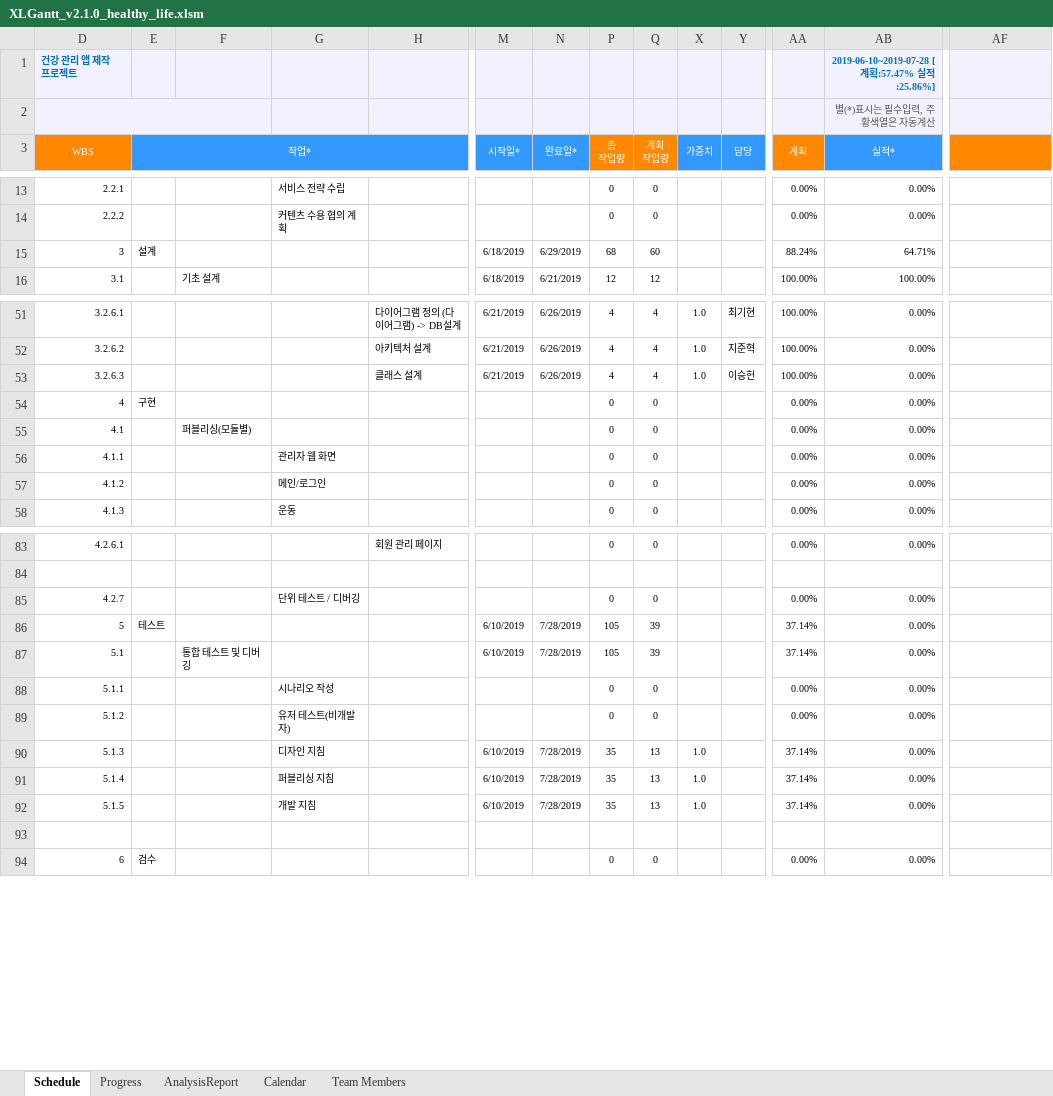
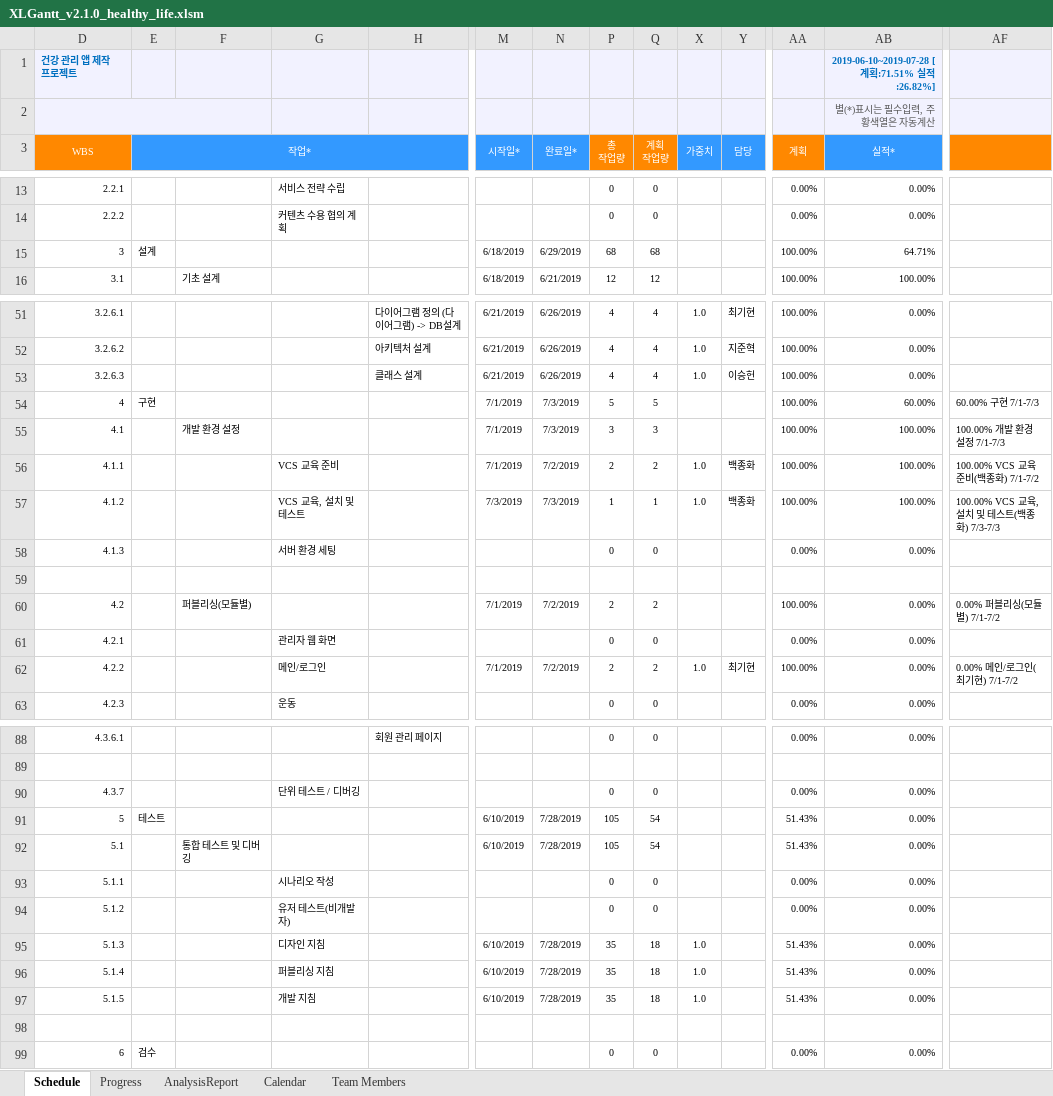
Before and after one commit to johnbaek85/Documents_Calog, an Excel workbook: Schedule/XLGantt_v2.1.0_healthy_life.xlsm, sheet Schedule, drawn as a sheet; only a part is shown, gaps mark what is left out; values as stored, in another font and other column widths than the file's, no borders; charts and pictures and conditional formats not drawn; removed rows and columns are numbered as before the commit, all else as after; rows hold the shown columns only; the diff covers the shown part only; the diff names each change by its address in the sheet, - before the commit and + after, or states it on an @@ line.

Commit message:
Update XLGantt_v2.1.0_healthy_life.xlsm
add schedules

```diff
--- a/Schedule/XLGantt_v2.1.0_healthy_life.xlsm (sheet Schedule)
+++ b/Schedule/XLGantt_v2.1.0_healthy_life.xlsm (sheet Schedule)
-AB1 (실적*): 2019-06-10~2019-07-28 [계획:57.47% 실적:25.86%]
+AB1 (실적*): 2019-06-10~2019-07-28 [계획:71.51% 실적:26.82%]
-Q15 (계획 작업량): 60
+Q15 (계획 작업량): 68
-AA15 (계획): 88.24%
+AA15 (계획): 100.00%
+row 54: 4 | 구현 |  |  |  | 7/1/2019 | 7/3/2019 | 5 | 5 |  |  | 100.00% | 60.00% | 60.00% 구현 7/1-7/3
+row 55: 4.1 |  | 개발 환경 설정 |  |  | 7/1/2019 | 7/3/2019 | 3 | 3 |  |  | 100.00% | 100.00% | 100.00% 개발 환경 설정 7/1-7/3
+row 56: 4.1.1 |  |  | VCS 교육 준비 |  | 7/1/2019 | 7/2/2019 | 2 | 2 | 1.0 | 백종화 | 100.00% | 100.00% | 100.00% VCS 교육 준비(백종화) 7/1-7/2
+row 57: 4.1.2 |  |  | VCS 교육, 설치 및 테스트 |  | 7/3/2019 | 7/3/2019 | 1 | 1 | 1.0 | 백종화 | 100.00% | 100.00% | 100.00% VCS 교육, 설치 및 테스트(백종화) 7/3-7/3
@@ column D (WBS) renumbered between rows 58 and 90 @@
-E58 (작업*): 구현
+E58 (작업*): (empty)
-G58: (empty)
+G58: 서버 환경 세팅
-row 59: 4.1 |  | 퍼블리싱(모듈별) |  |  |  |  | 0 | 0 |  |  | 0.00% | 0.00%
+row 59: (empty)
+row 60: 4.2 |  | 퍼블리싱(모듈별) |  |  | 7/1/2019 | 7/2/2019 | 2 | 2 |  |  | 100.00% | 0.00% | 0.00% 퍼블리싱(모듈별) 7/1-7/2
-row 57: 4.1.2 |  |  | 메인/로그인 |  |  |  | 0 | 0 |  |  | 0.00% | 0.00%
+row 62: 4.2.2 |  |  | 메인/로그인 |  | 7/1/2019 | 7/2/2019 | 2 | 2 | 1.0 | 최기현 | 100.00% | 0.00% | 0.00% 메인/로그인(최기현) 7/1-7/2
-Q91:Q92 (계획 작업량): 39
+Q91:Q92 (계획 작업량): 54
-AA91:AA92 (계획): 37.14%
+AA91:AA92 (계획): 51.43%
-Q95:Q97 (계획 작업량): 13
+Q95:Q97 (계획 작업량): 18
-AA95:AA97 (계획): 37.14%
+AA95:AA97 (계획): 51.43%
```
Also changed, not shown: 18 edited cells elsewhere in this sheet, sheet Progress, formulas that keep their value, hidden cells, charts or pictures.
